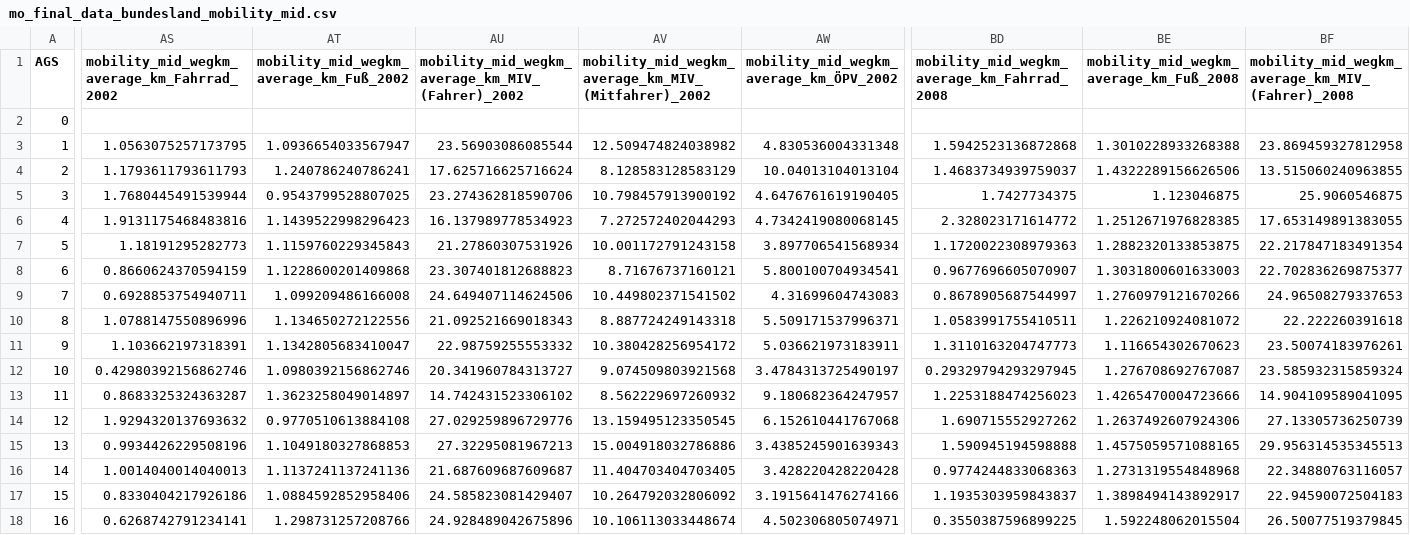
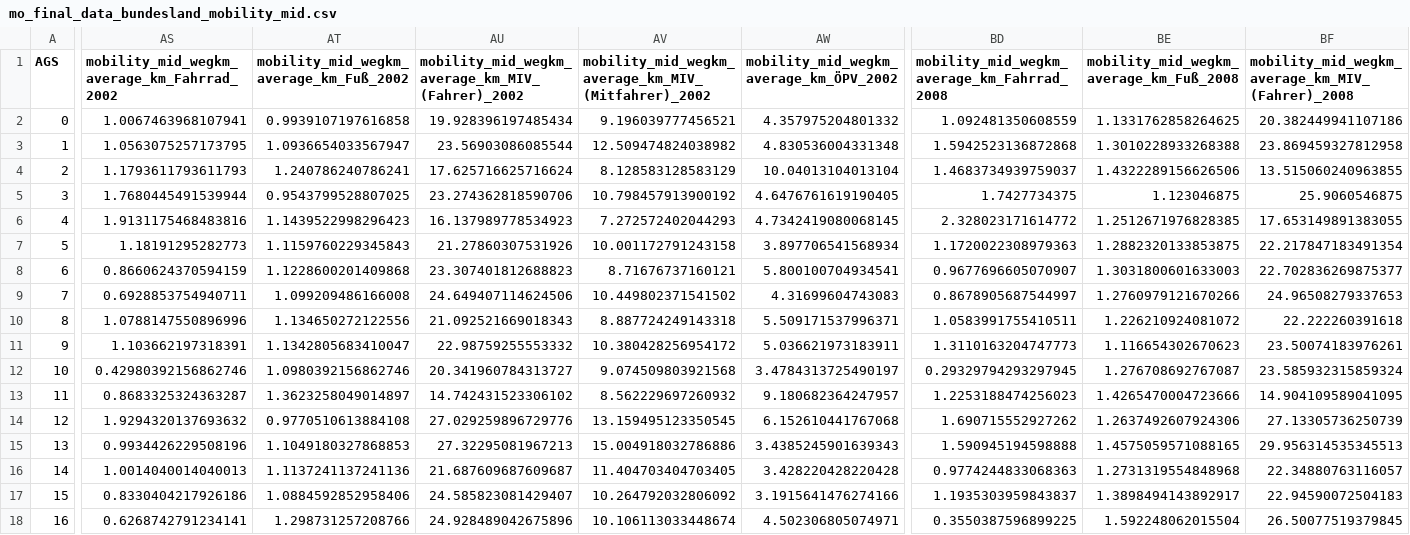
Before and after one commit to uclab-potsdam/klimataz, a CSV file: data/finaldata/mo_final_data_bundesland_mobility_mid.csv, drawn as a sheet; only a part is shown, gaps mark what is left out; the diff covers the shown part only; the diff names each change by its address in the sheet, - before the commit and + after, or states it on an @@ line.

Commit message:
added MID data for Germany (missing personenzahl calculation was the mistake) #113

```diff
--- a/data/finaldata/mo_final_data_bundesland_mobility_mid.csv
+++ b/data/finaldata/mo_final_data_bundesland_mobility_mid.csv
-AS2: (empty)
+AS2: 1.0067463968107941
-AT2: (empty)
+AT2: 0.9939107197616858
-AU2: (empty)
+AU2: 19.928396197485434
-AV2: (empty)
+AV2: 9.196039777456521
-AW2: (empty)
+AW2: 4.357975204801332
-BD2: (empty)
+BD2: 1.092481350608559
-BE2: (empty)
+BE2: 1.1331762858264625
-BF2: (empty)
+BF2: 20.382449941107186
```
Also changed, not shown: 10 edited cells elsewhere in this file, data/mobility/data/final_data_bundesland_mobility_mid.csv, 2 other files.
